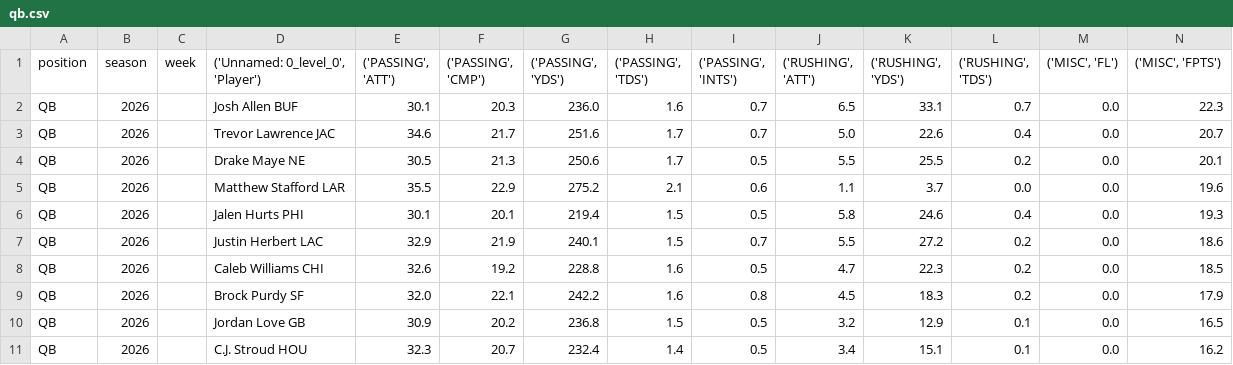
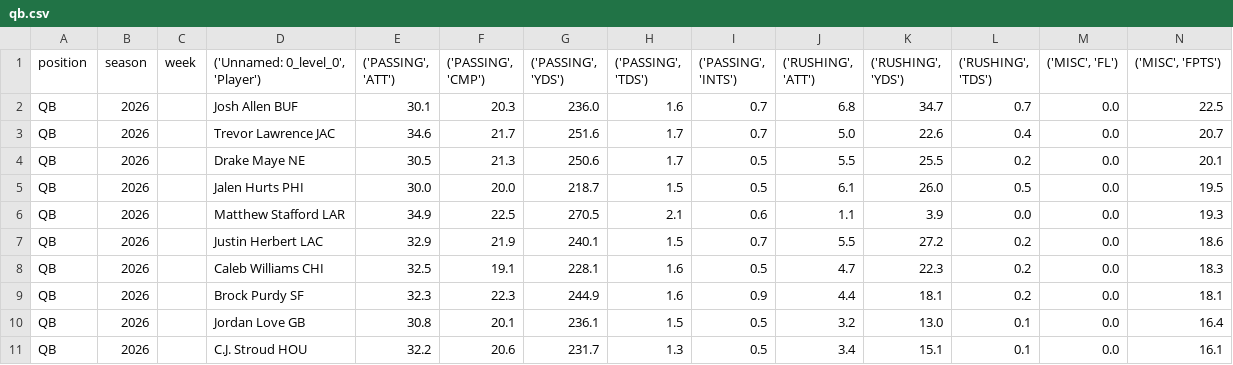
Before and after one commit to KoBeWa/fantasypros-projections, a CSV file: data/2026/week_current/qb.csv, drawn as a sheet; only a part is shown; the diff covers the shown part only.

```diff
--- a/data/2026/week_current/qb.csv
+++ b/data/2026/week_current/qb.csv
@@ -1,11 +1,11 @@
 position,season,week,"('Unnamed: 0_level_0', 'Player')","('PASSING', 'ATT')","('PASSING', 'CMP')","('PASSING', 'YDS')","('PASSING', 'TDS')","('PASSING', 'INTS')","('RUSHING', 'ATT')","('RUSHING', 'YDS')","('RUSHING', 'TDS')","('MISC', 'FL')","('MISC', 'FPTS')"
-QB,2026,,Josh Allen BUF,30.1,20.3,236.0,1.6,0.7,6.5,33.1,0.7,0.0,22.3
+QB,2026,,Josh Allen BUF,30.1,20.3,236.0,1.6,0.7,6.8,34.7,0.7,0.0,22.5
 QB,2026,,Trevor Lawrence JAC,34.6,21.7,251.6,1.7,0.7,5.0,22.6,0.4,0.0,20.7
 QB,2026,,Drake Maye NE,30.5,21.3,250.6,1.7,0.5,5.5,25.5,0.2,0.0,20.1
-QB,2026,,Matthew Stafford LAR,35.5,22.9,275.2,2.1,0.6,1.1,3.7,0.0,0.0,19.6
-QB,2026,,Jalen Hurts PHI,30.1,20.1,219.4,1.5,0.5,5.8,24.6,0.4,0.0,19.3
+QB,2026,,Jalen Hurts PHI,30.0,20.0,218.7,1.5,0.5,6.1,26.0,0.5,0.0,19.5
+QB,2026,,Matthew Stafford LAR,34.9,22.5,270.5,2.1,0.6,1.1,3.9,0.0,0.0,19.3
 QB,2026,,Justin Herbert LAC,32.9,21.9,240.1,1.5,0.7,5.5,27.2,0.2,0.0,18.6
-QB,2026,,Caleb Williams CHI,32.6,19.2,228.8,1.6,0.5,4.7,22.3,0.2,0.0,18.5
-QB,2026,,Brock Purdy SF,32.0,22.1,242.2,1.6,0.8,4.5,18.3,0.2,0.0,17.9
-QB,2026,,Jordan Love GB,30.9,20.2,236.8,1.5,0.5,3.2,12.9,0.1,0.0,16.5
-QB,2026,,C.J. Stroud HOU,32.3,20.7,232.4,1.4,0.5,3.4,15.1,0.1,0.0,16.2
+QB,2026,,Caleb Williams CHI,32.5,19.1,228.1,1.6,0.5,4.7,22.3,0.2,0.0,18.3
+QB,2026,,Brock Purdy SF,32.3,22.3,244.9,1.6,0.9,4.4,18.1,0.2,0.0,18.1
+QB,2026,,Jordan Love GB,30.8,20.1,236.1,1.5,0.5,3.2,13.0,0.1,0.0,16.4
+QB,2026,,C.J. Stroud HOU,32.2,20.6,231.7,1.3,0.5,3.4,15.1,0.1,0.0,16.1
```
Also changed, not shown: 10 edited cells elsewhere in this file, data/2026/week_current/dst.csv, data/2026/week_current/k.csv, 3 other files.
